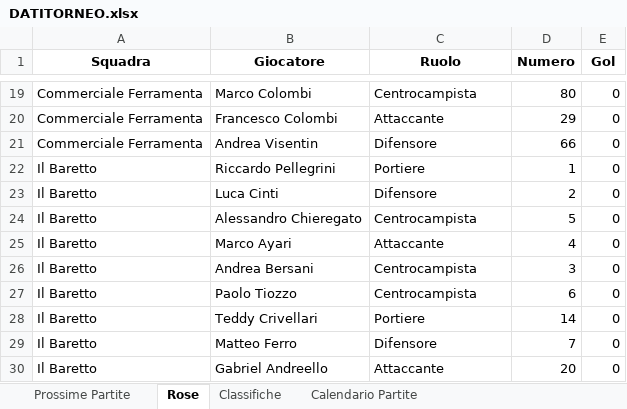
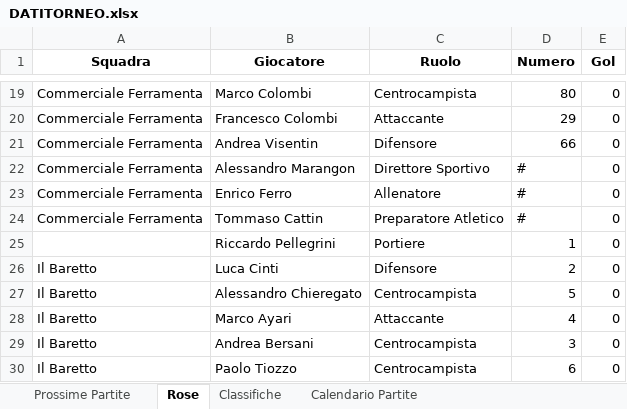
Before and after one commit to robertolibanora/FutRivals, an Excel workbook: DATITORNEO.xlsx, sheet Rose, drawn as a sheet; only a part is shown, gaps mark what is left out; the shorter side is filled out with more unchanged rows; values as stored, in another font and other column widths than the file's, no borders; addresses are those after the commit; the diff names each change by its address in the sheet, - before the commit and + after, or states it on an @@ line.

```diff
--- a/DATITORNEO.xlsx (sheet Rose)
+++ b/DATITORNEO.xlsx (sheet Rose)
+row 22: Commerciale Ferramenta | Alessandro Marangon | Direttore Sportivo | # | 0
+row 23: Commerciale Ferramenta | Enrico Ferro | Allenatore | # | 0
+row 24: Commerciale Ferramenta | Tommaso Cattin | Preparatore Atletico | # | 0
-A25 (Squadra): Il Baretto
+A25 (Squadra): (empty)
```
Also changed, not shown: 2 other files.
